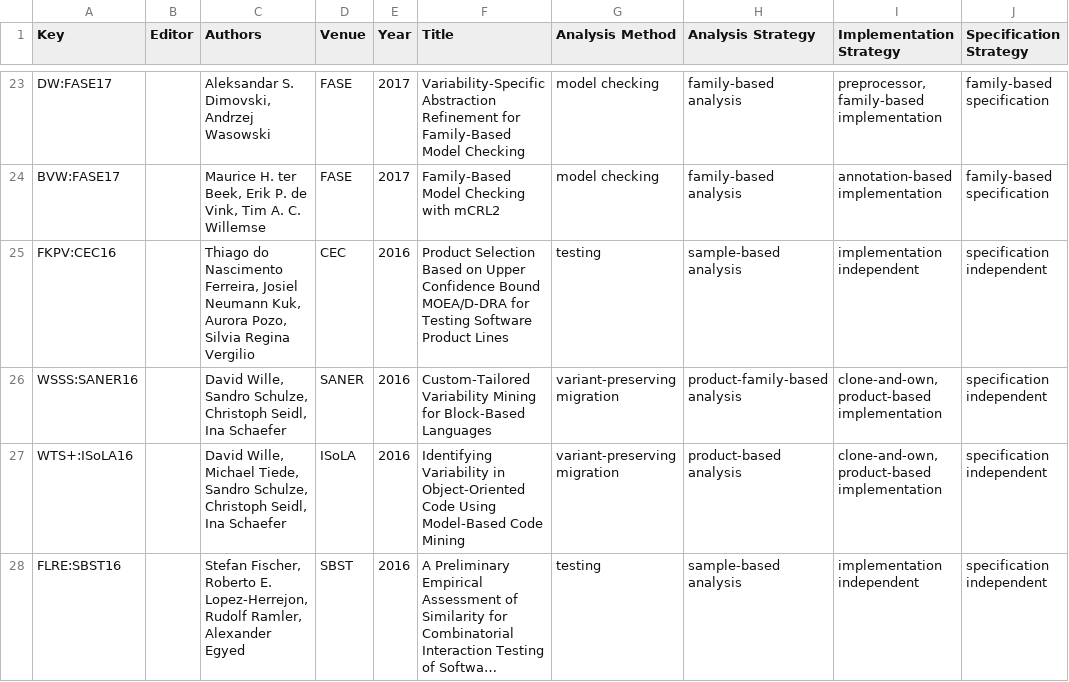
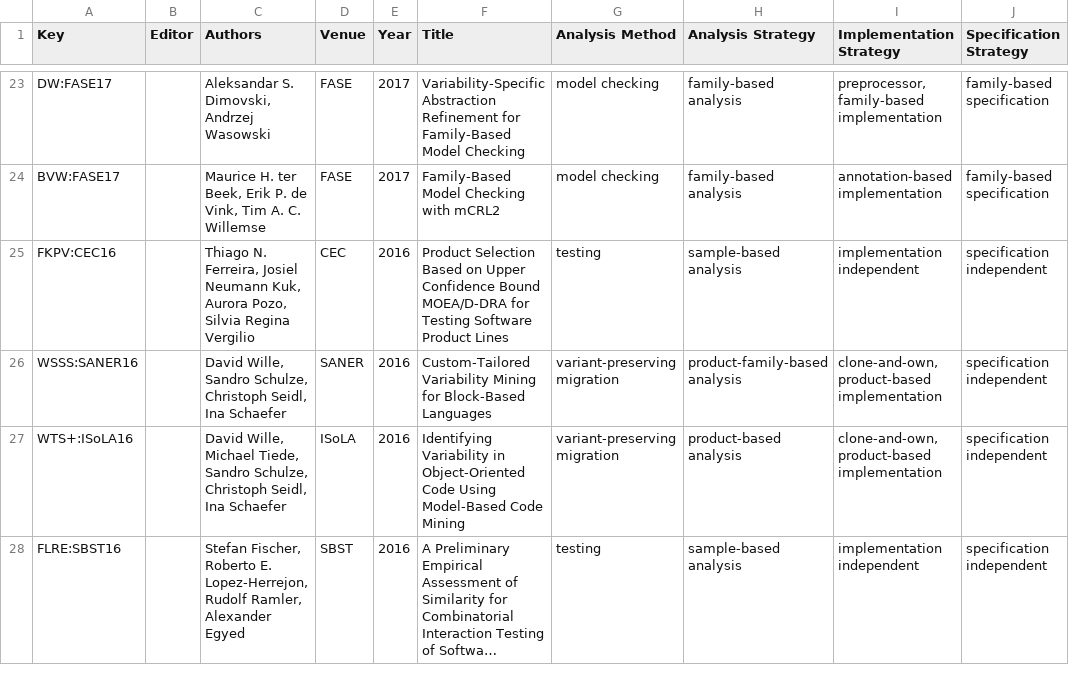
Before and after one commit to SoftVarE-Group/BibTags, a CSV file: classification/classification.csv, drawn as a sheet; only a part is shown, gaps mark what is left out; long unchanged cells end in …; the diff names each change by its address in the sheet, - before the commit and + after, or states it on an @@ line.

```diff
--- a/classification/classification.csv
+++ b/classification/classification.csv
-C25 (Authors): Thiago do Nascimento Ferreira, Josiel…
+C25 (Authors): Thiago N. Ferreira, Josiel…
```
Also changed, not shown: classification/sampling.csv, 2 other files.
